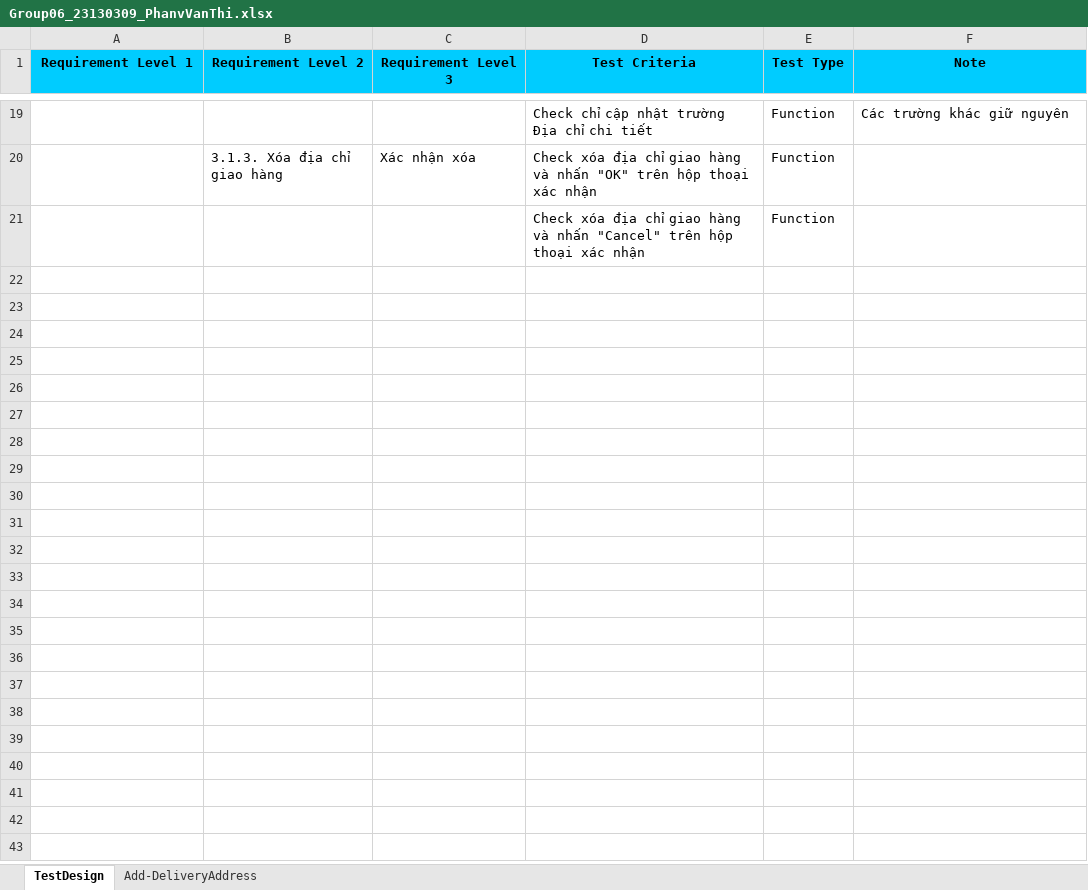
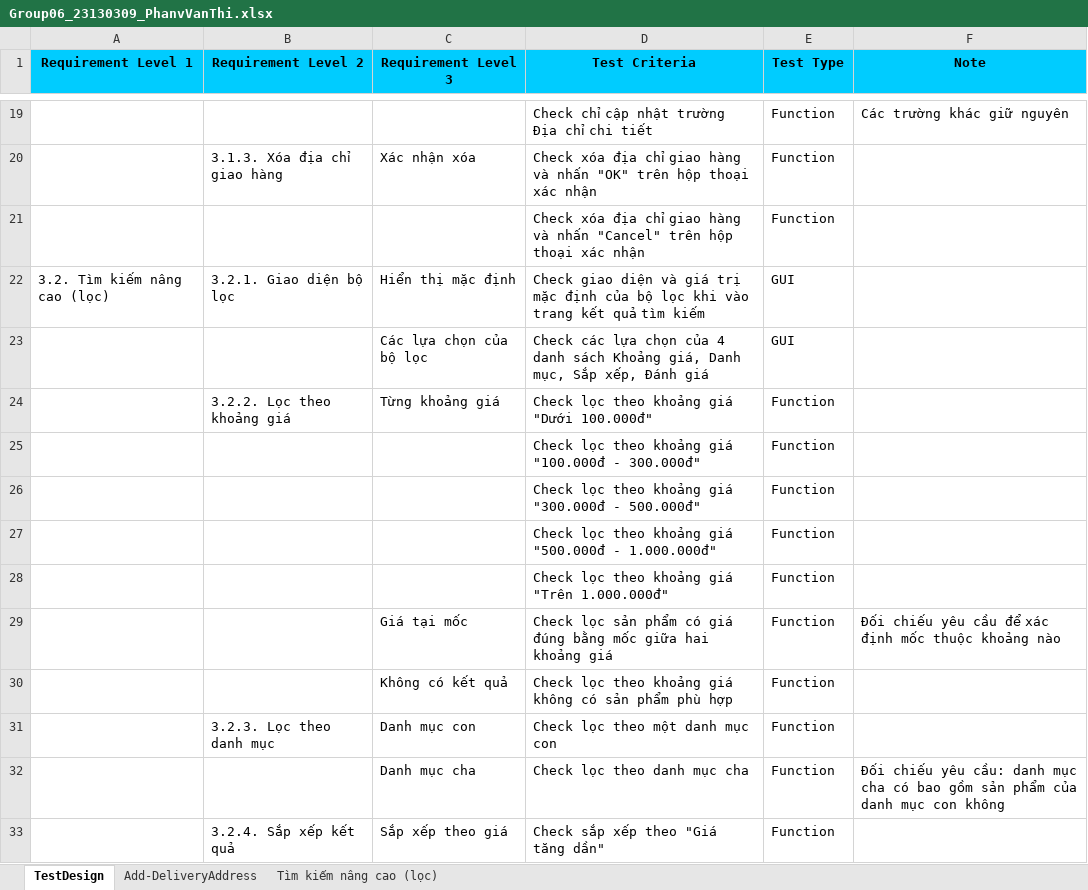
Before and after one commit to NTV-CKN/ST-2026, an Excel workbook: members/Group06_23130309_PhanVanThi/23130309_PhanVanThi_ASM6/Group06_23130309_PhanvVanThi.xlsx, sheet TestDesign, drawn as a sheet; only a part is shown, gaps mark what is left out; values as stored, in another font and other column widths than the file's, no borders; the diff covers the shown part only; the diff names each change by its address in the sheet, - before the commit and + after, or states it on an @@ line.

Commit message:
Thêm test design và các test case cho chức năng 2: Tìm kiếm nâng cao (lọc)

```diff
--- a/members/Group06_23130309_PhanVanThi/23130309_PhanVanThi_ASM6/Group06_23130309_PhanvVanThi.xlsx (sheet TestDesign)
+++ b/members/Group06_23130309_PhanVanThi/23130309_PhanVanThi_ASM6/Group06_23130309_PhanvVanThi.xlsx (sheet TestDesign)
+sheet tab: Tìm kiếm nâng cao (lọc)
+row 22: 3.2. Tìm kiếm nâng cao (lọc) | 3.2.1. Giao diện bộ lọc | Hiển thị mặc định | Check giao diện và giá trị mặc định của bộ lọc khi vào trang kết quả tìm kiếm | GUI
+row 23:  |  | Các lựa chọn của bộ lọc | Check các lựa chọn của 4 danh sách Khoảng giá, Danh mục, Sắp xếp, Đánh giá | GUI
+row 24:  | 3.2.2. Lọc theo khoảng giá | Từng khoảng giá | Check lọc theo khoảng giá "Dưới 100.000đ" | Function
+row 25:  |  |  | Check lọc theo khoảng giá "100.000đ - 300.000đ" | Function
+row 26:  |  |  | Check lọc theo khoảng giá "300.000đ - 500.000đ" | Function
+row 27:  |  |  | Check lọc theo khoảng giá "500.000đ - 1.000.000đ" | Function
+row 28:  |  |  | Check lọc theo khoảng giá "Trên 1.000.000đ" | Function
+row 29:  |  | Giá tại mốc | Check lọc sản phẩm có giá đúng bằng mốc giữa hai khoảng giá | Function | Đối chiếu yêu cầu để xác định mốc thuộc khoảng nào
+row 30:  |  | Không có kết quả | Check lọc theo khoảng giá không có sản phẩm phù hợp | Function
+row 31:  | 3.2.3. Lọc theo danh mục | Danh mục con | Check lọc theo một danh mục con | Function
+row 32:  |  | Danh mục cha | Check lọc theo danh mục cha | Function | Đối chiếu yêu cầu: danh mục cha có bao gồm sản phẩm của danh mục con không
+row 33:  | 3.2.4. Sắp xếp kết quả | Sắp xếp theo giá | Check sắp xếp theo "Giá tăng dần" | Function
```
Also changed, not shown: 12 added rows elsewhere in this sheet, sheet Add-DeliveryAddress, 2 other files.
